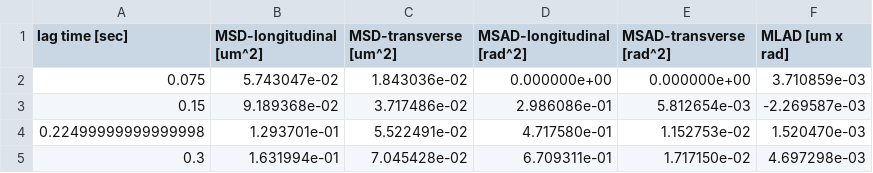
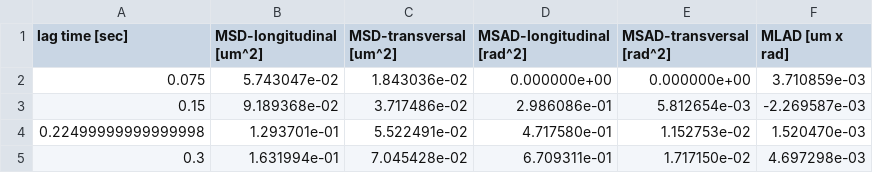
Before and after one commit to fdjutant/6-DOF-Flagella, a CSV file: MSD/MSD-40suc-00.csv, drawn as a sheet; only a part is shown.

```diff
--- a/MSD/MSD-40suc-00.csv
+++ b/MSD/MSD-40suc-00.csv
@@ -1,2 +1,2 @@
-lag time [sec], MSD-longitudinal [um^2],MSD-transverse [um^2],MSAD-longitudinal [rad^2], MSAD-transverse [rad^2],MLAD [um x rad]
+lag time [sec], MSD-longitudinal [um^2],MSD-transversal [um^2],MSAD-longitudinal [rad^2], MSAD-transversal [rad^2],MLAD [um x rad]
 0.075,5.743047e-02,1.843036e-02,0.000000e+00,0.000000e+00,3.710859e-03
```
Also changed, not shown: MSD/MSD-40suc-01.csv, MSD/MSD-40suc-02.csv, 34 other files.
